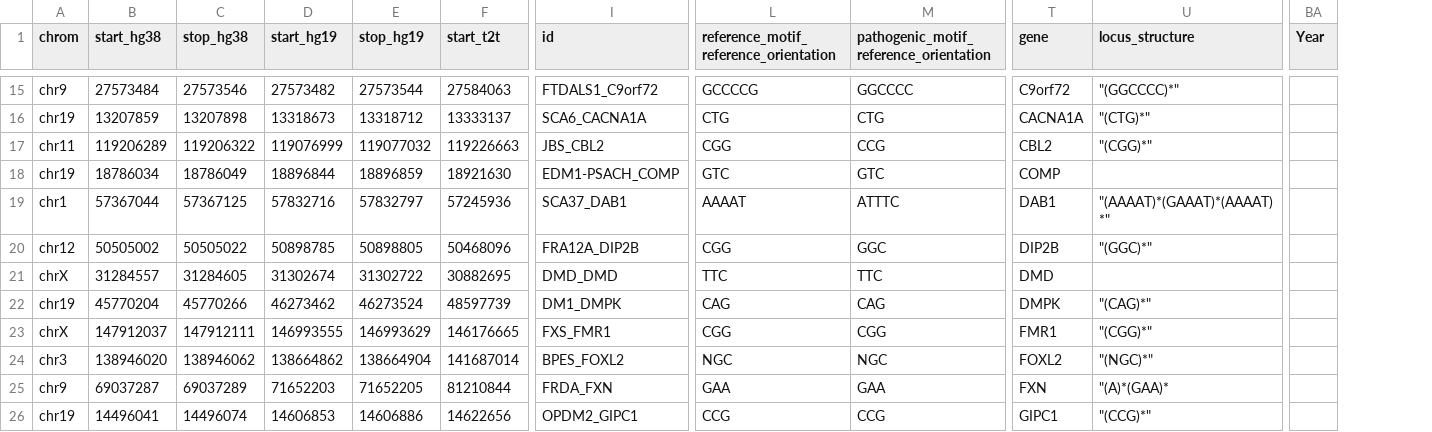
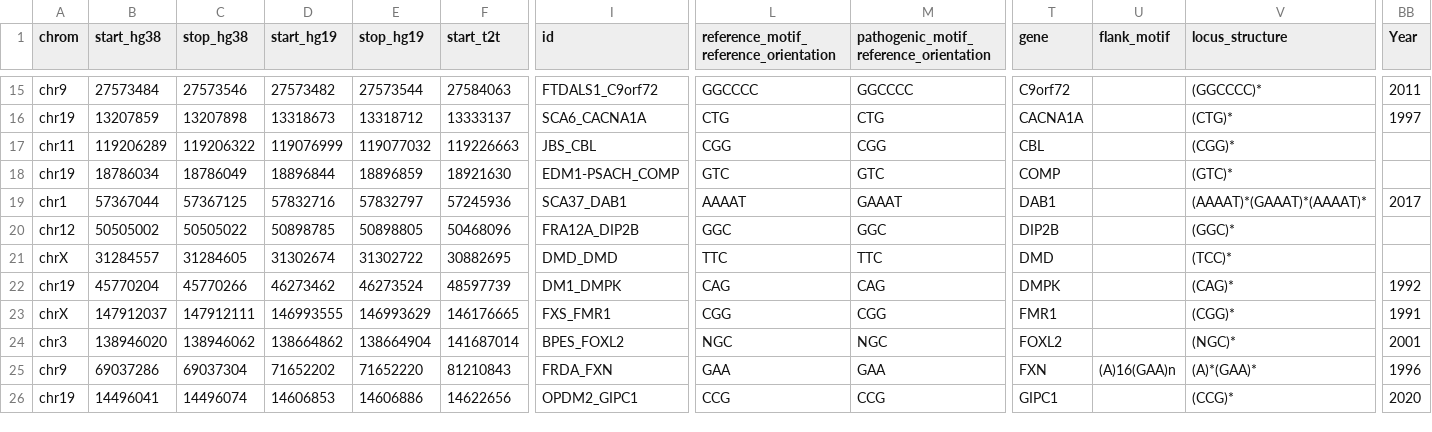
Before and after one commit to dashnowlab/STRchive, a CSV file: data/STR-disease-loci.csv, drawn as a sheet; only a part is shown, gaps mark what is left out; addresses are those after the commit; the diff covers the shown part only; the diff names each change by its address in the sheet, - before the commit and + after, or states it on an @@ line.

Commit message:
Review of all loci. Updated several motifs to ref orientation, adjusted coordinates, update gene name to latest, updated structures for genotyping

```diff
--- a/data/STR-disease-loci.csv
+++ b/data/STR-disease-loci.csv
+column U (flank_motif), row 25: (A)16(GAA)n
-L15: GCCCCG
+L15: GGCCCC
-V15 (locus_structure): "(GGCCCC)*"
+V15 (locus_structure): (GGCCCC)*
-BB15 (Year): (empty)
+BB15 (Year): 2011
-V16 (locus_structure): "(CTG)*"
+V16 (locus_structure): (CTG)*
-BB16 (Year): (empty)
+BB16 (Year): 1997
-I17 (id): JBS_CBL2
+I17 (id): JBS_CBL
-M17: CCG
+M17: CGG
-T17 (gene): CBL2
+T17 (gene): CBL
-V17 (locus_structure): "(CGG)*"
+V17 (locus_structure): (CGG)*
-V18 (locus_structure): (empty)
+V18 (locus_structure): (GTC)*
-M19: ATTTC
+M19: GAAAT
-V19 (locus_structure): "(AAAAT)*(GAAAT)*(AAAAT)*"
+V19 (locus_structure): (AAAAT)*(GAAAT)*(AAAAT)*
-BB19 (Year): (empty)
+BB19 (Year): 2017
-L20: CGG
+L20: GGC
-V20 (locus_structure): "(GGC)*"
+V20 (locus_structure): (GGC)*
-V21 (locus_structure): (empty)
+V21 (locus_structure): (TCC)*
-V22 (locus_structure): "(CAG)*"
+V22 (locus_structure): (CAG)*
-BB22 (Year): (empty)
+BB22 (Year): 1992
-V23 (locus_structure): "(CGG)*"
+V23 (locus_structure): (CGG)*
-BB23 (Year): (empty)
+BB23 (Year): 1991
-V24 (locus_structure): "(NGC)*"
+V24 (locus_structure): (NGC)*
-BB24 (Year): (empty)
+BB24 (Year): 2001
-B25 (start_hg38): 69037287
+B25 (start_hg38): 69037286
-C25 (stop_hg38): 69037289
+C25 (stop_hg38): 69037304
-D25 (start_hg19): 71652203
+D25 (start_hg19): 71652202
-E25 (stop_hg19): 71652205
+E25 (stop_hg19): 71652220
-F25 (start_t2t): 81210844
+F25 (start_t2t): 81210843
-V25 (locus_structure): "(A)*(GAA)*
+V25 (locus_structure): (A)*(GAA)*
-BB25 (Year): (empty)
+BB25 (Year): 1996
-V26 (locus_structure): "(CCG)*"
+V26 (locus_structure): (CCG)*
-BB26 (Year): (empty)
+BB26 (Year): 2020
```
Also changed, not shown: 149 edited cells elsewhere in this file, data/STR-disease-loci.processed.csv, 1 other file.
